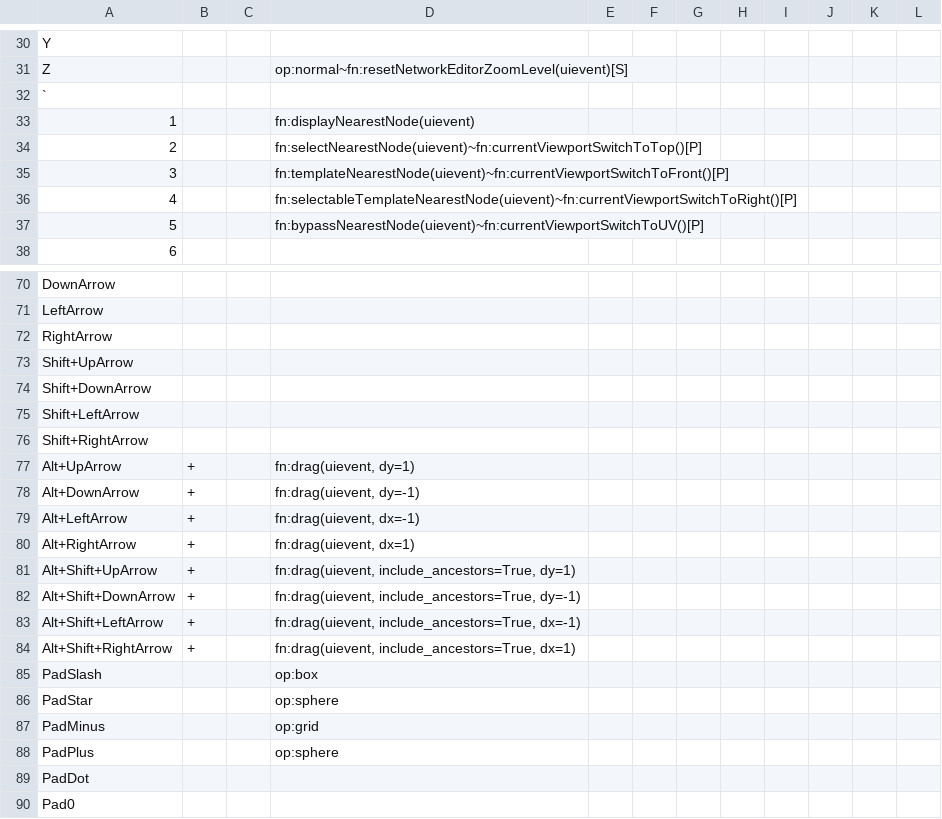
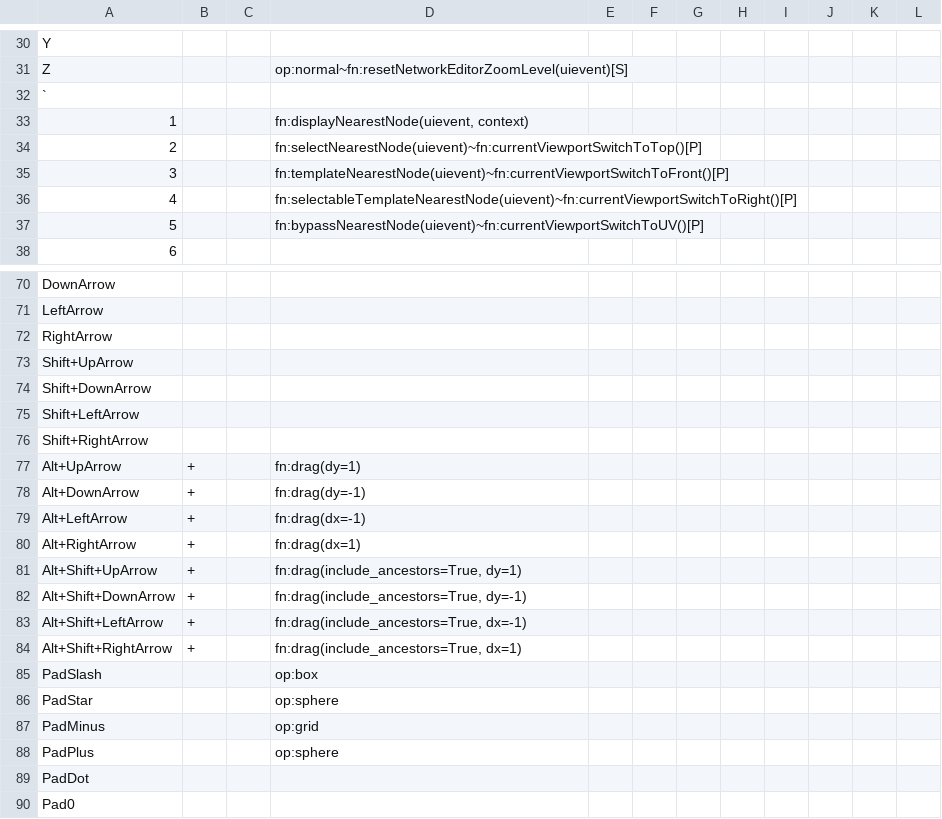
Before and after one commit to nkallen/houdini-prefs, a CSV file: hotkeys.csv, drawn as a sheet; only a part is shown, gaps mark what is left out.

```diff
--- a/hotkeys.csv
+++ b/hotkeys.csv
@@ -39,3 +39,3 @@ Z,,,op:normal~fn:resetNetworkEditorZoomLevel(uievent)[S],,,,,,,,
 `,,,,,,,,,,,
-1,,,fn:displayNearestNode(uievent),,,,,,,,
+1,,,"fn:displayNearestNode(uievent, context)",,,,,,,,
 2,,,fn:selectNearestNode(uievent)~fn:currentViewportSwitchToTop()[P],,,,,,,,
@@ -83,10 +83,10 @@ Shift+LeftArrow,,,,,,,,,,,
 Shift+RightArrow,,,,,,,,,,,
-Alt+UpArrow,+,,"fn:drag(uievent, dy=1)",,,,,,,,
-Alt+DownArrow,+,,"fn:drag(uievent, dy=-1)",,,,,,,,
-Alt+LeftArrow,+,,"fn:drag(uievent, dx=-1)",,,,,,,,
-Alt+RightArrow,+,,"fn:drag(uievent, dx=1)",,,,,,,,
-Alt+Shift+UpArrow,+,,"fn:drag(uievent, include_ancestors=True, dy=1)",,,,,,,,
-Alt+Shift+DownArrow,+,,"fn:drag(uievent, include_ancestors=True, dy=-1)",,,,,,,,
-Alt+Shift+LeftArrow,+,,"fn:drag(uievent, include_ancestors=True, dx=-1)",,,,,,,,
-Alt+Shift+RightArrow,+,,"fn:drag(uievent, include_ancestors=True, dx=1)",,,,,,,,
+Alt+UpArrow,+,,fn:drag(dy=1),,,,,,,,
+Alt+DownArrow,+,,fn:drag(dy=-1),,,,,,,,
+Alt+LeftArrow,+,,fn:drag(dx=-1),,,,,,,,
+Alt+RightArrow,+,,fn:drag(dx=1),,,,,,,,
+Alt+Shift+UpArrow,+,,"fn:drag(include_ancestors=True, dy=1)",,,,,,,,
+Alt+Shift+DownArrow,+,,"fn:drag(include_ancestors=True, dy=-1)",,,,,,,,
+Alt+Shift+LeftArrow,+,,"fn:drag(include_ancestors=True, dx=-1)",,,,,,,,
+Alt+Shift+RightArrow,+,,"fn:drag(include_ancestors=True, dx=1)",,,,,,,,
 PadSlash,,,op:box,,,,,,,,
```
Also changed, not shown: 4 other files.
